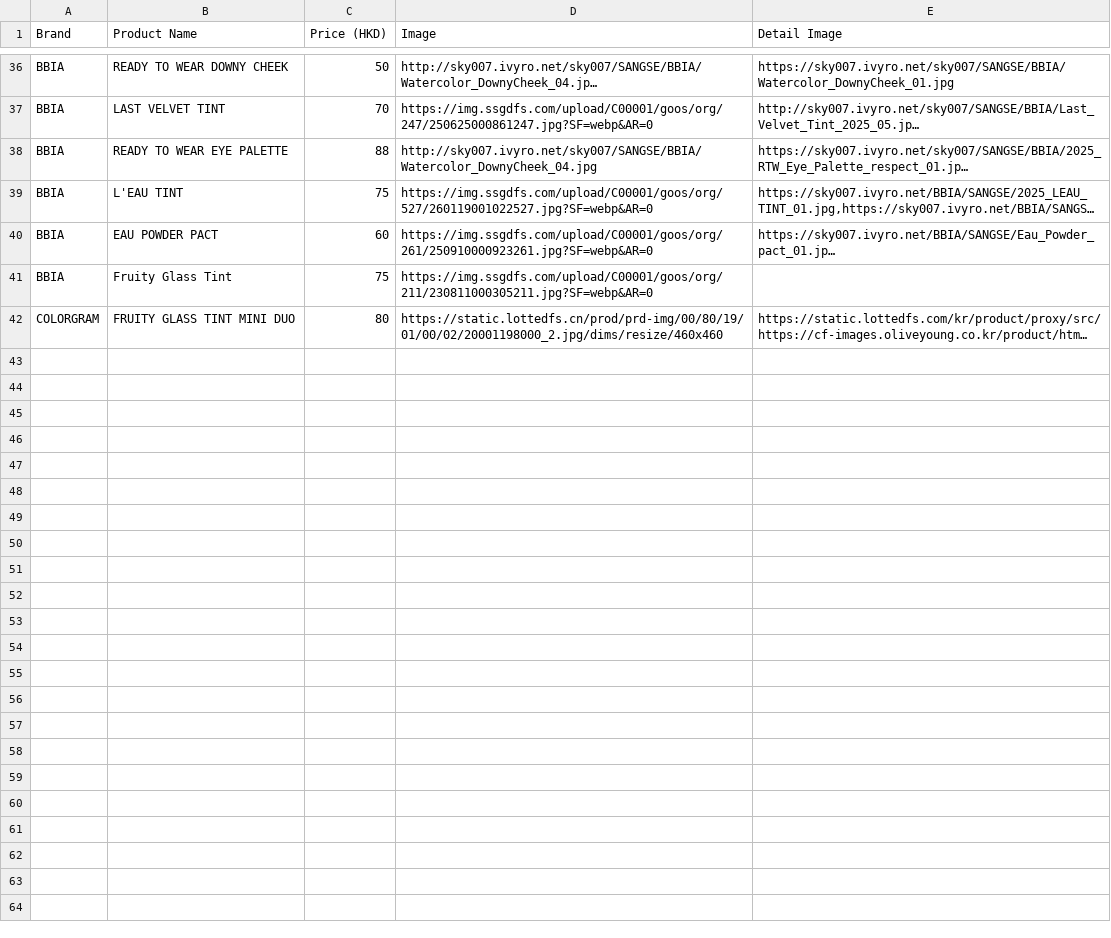
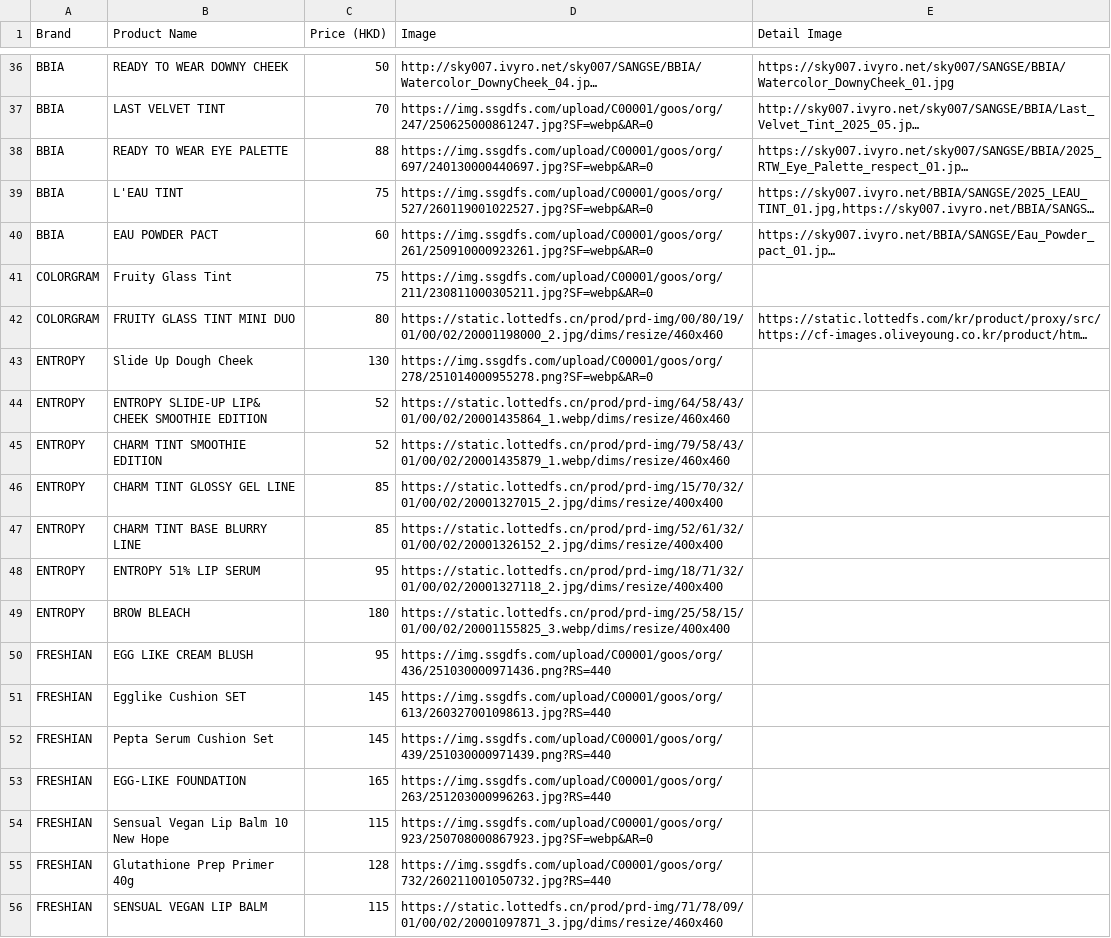
Before and after one commit to korlection-tech/dutyfree, a CSV file: pricelist.csv, drawn as a sheet; only a part is shown, gaps mark what is left out; long unchanged cells end in …; the diff names each change by its address in the sheet, - before the commit and + after, or states it on an @@ line.

Commit message:
Add files via upload

```diff
--- a/pricelist.csv
+++ b/pricelist.csv
-D38 (Image): http://sky007.ivyro.net/sky007/SANGSE/BBIA/Watercolor_DownyCheek_04.jpg
+D38 (Image): https://img.ssgdfs.com/upload/C00001/goos/org/697/240130000440697.jpg?SF=webp&AR=0
-A41 (Brand): BBIA
+A41 (Brand): COLORGRAM
+row 43: ENTROPY | Slide Up Dough Cheek | 130 | https://img.ssgdfs.com/upload/C00001/goos/org/278/251014000955278.png?SF=webp&AR=0
+row 44: ENTROPY | ENTROPY SLIDE-UP LIP& CHEEK SMOOTHIE EDITION | 52 | https://static.lottedfs.cn/prod/prd-img/64/58/43/01/00/02/20001435864_1.webp/dims/resize/460x460
+row 45: ENTROPY | CHARM TINT SMOOTHIE EDITION | 52 | https://static.lottedfs.cn/prod/prd-img/79/58/43/01/00/02/20001435879_1.webp/dims/resize/460x460
+row 46: ENTROPY | CHARM TINT GLOSSY GEL LINE | 85 | https://static.lottedfs.cn/prod/prd-img/15/70/32/01/00/02/20001327015_2.jpg/dims/resize/400x400
+row 47: ENTROPY | CHARM TINT BASE BLURRY LINE | 85 | https://static.lottedfs.cn/prod/prd-img/52/61/32/01/00/02/20001326152_2.jpg/dims/resize/400x400
+row 48: ENTROPY | ENTROPY 51% LIP SERUM | 95 | https://static.lottedfs.cn/prod/prd-img/18/71/32/01/00/02/20001327118_2.jpg/dims/resize/400x400
+row 49: ENTROPY | BROW BLEACH | 180 | https://static.lottedfs.cn/prod/prd-img/25/58/15/01/00/02/20001155825_3.webp/dims/resize/400x400
+row 50: FRESHIAN | EGG LIKE CREAM BLUSH | 95 | https://img.ssgdfs.com/upload/C00001/goos/org/436/251030000971436.png?RS=440
+row 51: FRESHIAN | Egglike Cushion SET | 145 | https://img.ssgdfs.com/upload/C00001/goos/org/613/260327001098613.jpg?RS=440
+row 52: FRESHIAN | Pepta Serum Cushion Set | 145 | https://img.ssgdfs.com/upload/C00001/goos/org/439/251030000971439.png?RS=440
+row 53: FRESHIAN | EGG-LIKE FOUNDATION | 165 | https://img.ssgdfs.com/upload/C00001/goos/org/263/251203000996263.jpg?RS=440
+row 54: FRESHIAN | Sensual Vegan Lip Balm 10 New Hope | 115 | https://img.ssgdfs.com/upload/C00001/goos/org/923/250708000867923.jpg?SF=webp&AR=0
+row 55: FRESHIAN | Glutathione Prep Primer 40g | 128 | https://img.ssgdfs.com/upload/C00001/goos/org/732/260211001050732.jpg?RS=440
+row 56: FRESHIAN | SENSUAL VEGAN LIP BALM | 115 | https://static.lottedfs.cn/prod/prd-img/71/78/09/01/00/02/20001097871_3.jpg/dims/resize/460x460
```
